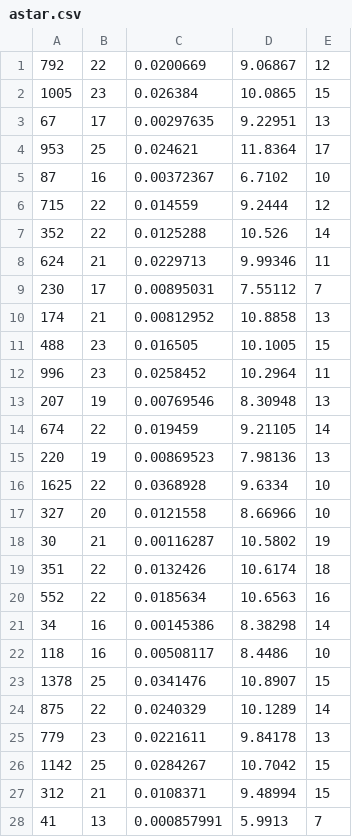
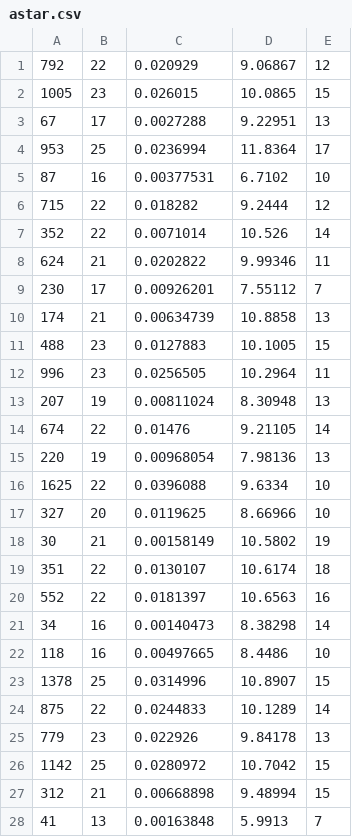
Before and after one commit to akahenry/ai-planning-list-1, a CSV file: results/astar.csv, drawn as a sheet; only a part is shown; the diff covers the shown part only.

```diff
--- a/results/astar.csv
+++ b/results/astar.csv
@@ -1,28 +1,28 @@
-792,22,0.0200669,9.06867,12
-1005,23,0.026384,10.0865,15
-67,17,0.00297635,9.22951,13
-953,25,0.024621,11.8364,17
-87,16,0.00372367,6.7102,10
-715,22,0.014559,9.2444,12
-352,22,0.0125288,10.526,14
-624,21,0.0229713,9.99346,11
-230,17,0.00895031,7.55112,7
-174,21,0.00812952,10.8858,13
-488,23,0.016505,10.1005,15
-996,23,0.0258452,10.2964,11
-207,19,0.00769546,8.30948,13
-674,22,0.019459,9.21105,14
-220,19,0.00869523,7.98136,13
-1625,22,0.0368928,9.6334,10
-327,20,0.0121558,8.66966,10
-30,21,0.00116287,10.5802,19
-351,22,0.0132426,10.6174,18
-552,22,0.0185634,10.6563,16
-34,16,0.00145386,8.38298,14
-118,16,0.00508117,8.4486,10
-1378,25,0.0341476,10.8907,15
-875,22,0.0240329,10.1289,14
-779,23,0.0221611,9.84178,13
-1142,25,0.0284267,10.7042,15
-312,21,0.0108371,9.48994,15
-41,13,0.000857991,5.9913,7
+792,22,0.020929,9.06867,12
+1005,23,0.026015,10.0865,15
+67,17,0.0027288,9.22951,13
+953,25,0.0236994,11.8364,17
+87,16,0.00377531,6.7102,10
+715,22,0.018282,9.2444,12
+352,22,0.0071014,10.526,14
+624,21,0.0202822,9.99346,11
+230,17,0.00926201,7.55112,7
+174,21,0.00634739,10.8858,13
+488,23,0.0127883,10.1005,15
+996,23,0.0256505,10.2964,11
+207,19,0.00811024,8.30948,13
+674,22,0.01476,9.21105,14
+220,19,0.00968054,7.98136,13
+1625,22,0.0396088,9.6334,10
+327,20,0.0119625,8.66966,10
+30,21,0.00158149,10.5802,19
+351,22,0.0130107,10.6174,18
+552,22,0.0181397,10.6563,16
+34,16,0.00140473,8.38298,14
+118,16,0.00497665,8.4486,10
+1378,25,0.0314996,10.8907,15
+875,22,0.0244833,10.1289,14
+779,23,0.022926,9.84178,13
+1142,25,0.0280972,10.7042,15
+312,21,0.00668898,9.48994,15
+41,13,0.00163848,5.9913,7
```
Also changed, not shown: 72 edited cells elsewhere in this file, results/astar15puzzle.csv, results/bfs.csv, 4 other files.
